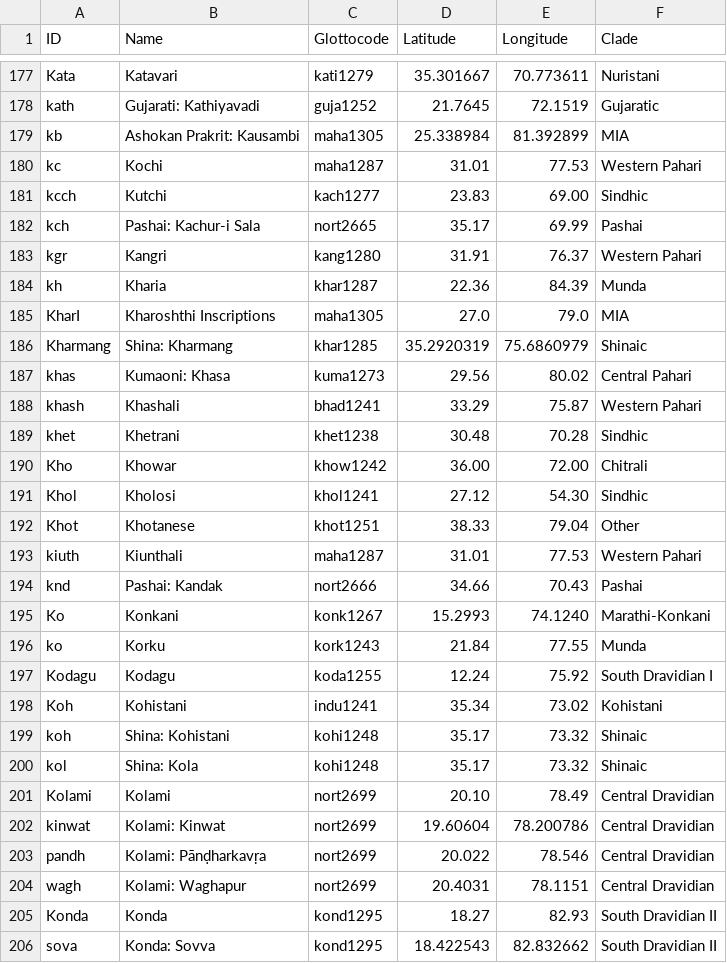
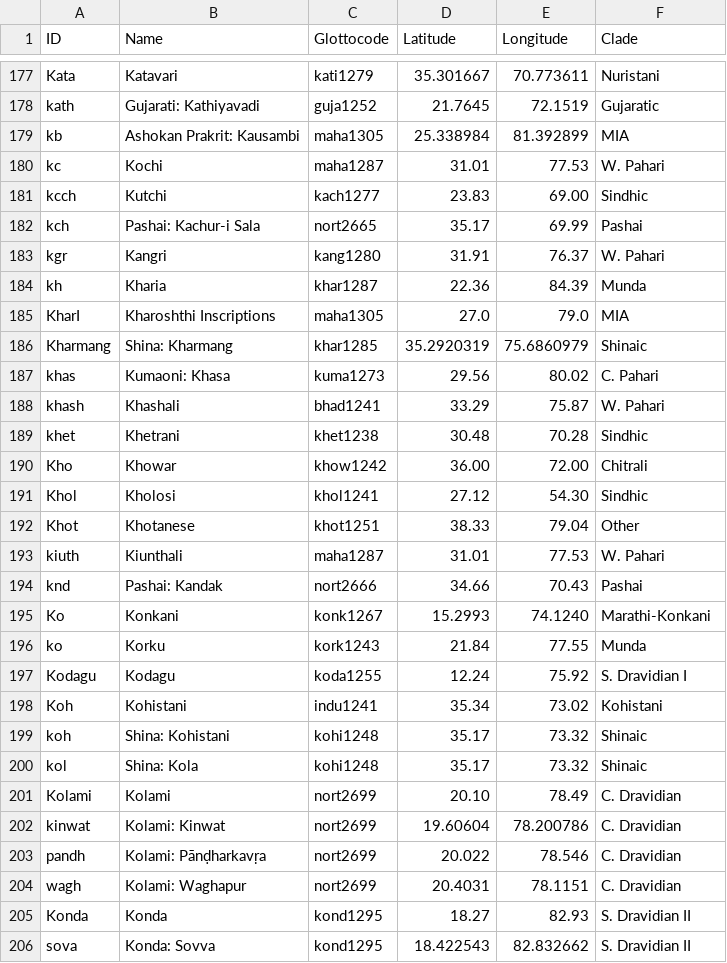
Before and after one commit to moli-mandala/data, a CSV file: cldf/languages.csv, drawn as a sheet; only a part is shown, gaps mark what is left out; the diff covers the shown part only.

```diff
--- a/cldf/languages.csv
+++ b/cldf/languages.csv
@@ -179,6 +179,6 @@ kath,Gujarati: Kathiyavadi,guja1252,21.7645,72.1519,Gujaratic
 kb,Ashokan Prakrit: Kausambi,maha1305,25.338984,81.392899,MIA
-kc,Kochi,maha1287,31.01,77.53,Western Pahari
+kc,Kochi,maha1287,31.01,77.53,W. Pahari
 kcch,Kutchi,kach1277,23.83,69.00,Sindhic
 kch,Pashai: Kachur-i Sala,nort2665,35.17,69.99,Pashai
-kgr,Kangri,kang1280,31.91,76.37,Western Pahari
+kgr,Kangri,kang1280,31.91,76.37,W. Pahari
 kh,Kharia,khar1287,22.36,84.39,Munda
@@ -186,4 +186,4 @@ KharI,Kharoshthi Inscriptions,maha1305,27.0,79.0,MIA
 Kharmang,Shina: Kharmang,khar1285,35.2920319,75.6860979,Shinaic
-khas,Kumaoni: Khasa,kuma1273,29.56,80.02,Central Pahari
-khash,Khashali,bhad1241,33.29,75.87,Western Pahari
+khas,Kumaoni: Khasa,kuma1273,29.56,80.02,C. Pahari
+khash,Khashali,bhad1241,33.29,75.87,W. Pahari
 khet,Khetrani,khet1238,30.48,70.28,Sindhic
@@ -192,3 +192,3 @@ Khol,Kholosi,khol1241,27.12,54.30,Sindhic
 Khot,Khotanese,khot1251,38.33,79.04,Other
-kiuth,Kiunthali,maha1287,31.01,77.53,Western Pahari
+kiuth,Kiunthali,maha1287,31.01,77.53,W. Pahari
 knd,Pashai: Kandak,nort2666,34.66,70.43,Pashai
@@ -196,3 +196,3 @@ Ko,Konkani,konk1267,15.2993,74.1240,Marathi-Konkani
 ko,Korku,kork1243,21.84,77.55,Munda
-Kodagu,Kodagu,koda1255,12.24,75.92,South Dravidian I
+Kodagu,Kodagu,koda1255,12.24,75.92,S. Dravidian I
 Koh,Kohistani,indu1241,35.34,73.02,Kohistani
@@ -200,7 +200,7 @@ koh,Shina: Kohistani,kohi1248,35.17,73.32,Shinaic
 kol,Shina: Kola,kohi1248,35.17,73.32,Shinaic
-Kolami,Kolami,nort2699,20.10,78.49,Central Dravidian
-kinwat,Kolami: Kinwat,nort2699,19.60604,78.200786,Central Dravidian
-pandh,Kolami: Pānḍharkavṛa,nort2699,20.022,78.546,Central Dravidian
-wagh,Kolami: Waghapur,nort2699,20.4031,78.1151,Central Dravidian
-Konda,Konda,kond1295,18.27,82.93,South Dravidian II
-sova,Konda: Sovva,kond1295,18.422543,82.832662,South Dravidian II
+Kolami,Kolami,nort2699,20.10,78.49,C. Dravidian
+kinwat,Kolami: Kinwat,nort2699,19.60604,78.200786,C. Dravidian
+pandh,Kolami: Pānḍharkavṛa,nort2699,20.022,78.546,C. Dravidian
+wagh,Kolami: Waghapur,nort2699,20.4031,78.1151,C. Dravidian
+Konda,Konda,kond1295,18.27,82.93,S. Dravidian II
+sova,Konda: Sovva,kond1295,18.422543,82.832662,S. Dravidian II
```
Also changed, not shown: 3 added rows and 114 edited cells elsewhere in this file, data/dedr/pdr.csv, data/other/params/extensions_ia.csv, 13 other files.
